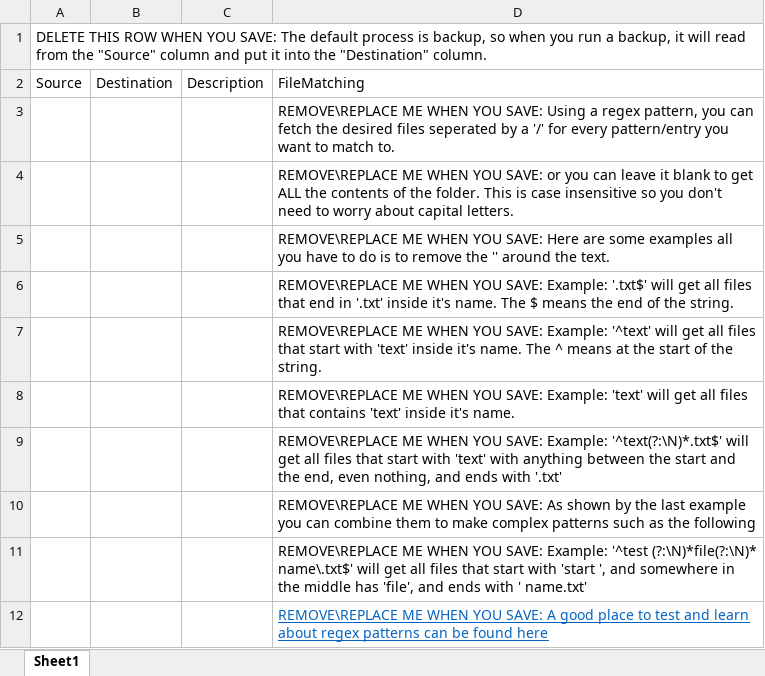
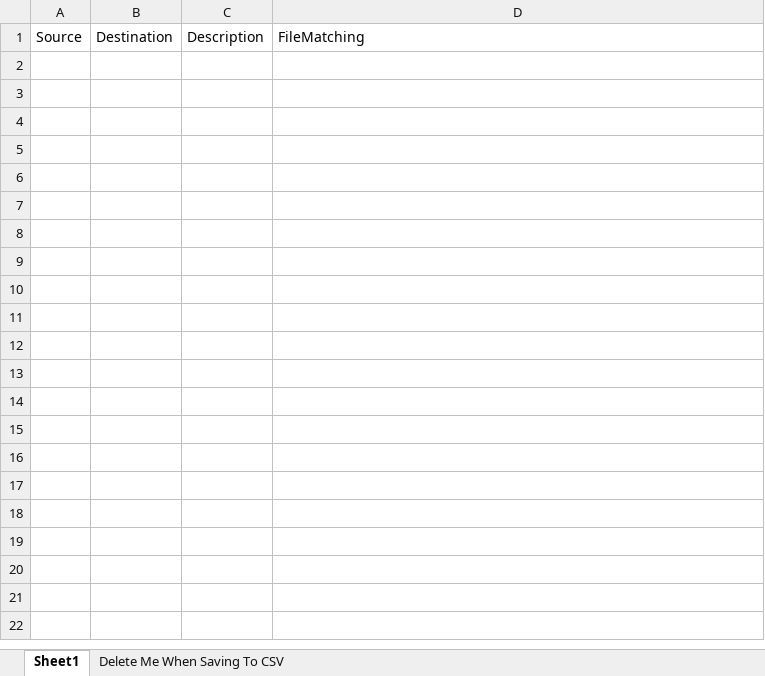
Before and after one commit to BraxtonWright/Auto-Backup-Utility, an Excel workbook: Jobs/Template (save as a csv).xlsx, sheet Sheet1, drawn as a sheet; values as stored, in another font and other column widths than the file's, no borders; the diff names each change by its address in the sheet, - before the commit and + after, or states it on an @@ line.

```diff
--- a/Jobs/Template (save as a csv).xlsx (sheet Sheet1)
+++ b/Jobs/Template (save as a csv).xlsx (sheet Sheet1)
+sheet tab: Delete Me When Saving To CSV
-row 1: DELETE THIS ROW WHEN YOU SAVE: The default process is backup, so when you run a backup, it will read from the "Source" column and put it into the "Destination" column.
-row 3:  |  |  | REMOVE\REPLACE ME WHEN YOU SAVE: Using a regex pattern, you can fetch the desired files seperated by a '/' for every pattern/entry you want to match to.
-row 4:  |  |  | REMOVE\REPLACE ME WHEN YOU SAVE: or you can leave it blank to get ALL the contents of the folder. This is case insensitive so you don't need to worry about capital letters.
-row 5:  |  |  | REMOVE\REPLACE ME WHEN YOU SAVE: Here are some examples all you have to do is to remove the '' around the text.
-row 6:  |  |  | REMOVE\REPLACE ME WHEN YOU SAVE: Example: '.txt$' will get all files that end in '.txt' inside it's name. The $ means the end of the string.
-row 7:  |  |  | REMOVE\REPLACE ME WHEN YOU SAVE: Example: '^text' will get all files that start with 'text' inside it's name. The ^ means at the start of the string.
-row 8:  |  |  | REMOVE\REPLACE ME WHEN YOU SAVE: Example: 'text' will get all files that contains 'text' inside it's name.
-row 9:  |  |  | REMOVE\REPLACE ME WHEN YOU SAVE: Example: '^text(?:\N)*.txt$' will get all files that start with 'text' with anything between the start and the end, even nothing, and ends with '.txt'
-row 10:  |  |  | REMOVE\REPLACE ME WHEN YOU SAVE: As shown by the last example you can combine them to make complex patterns such as the following
-row 11:  |  |  | REMOVE\REPLACE ME WHEN YOU SAVE: Example: '^test (?:\N)*file(?:\N)* name\.txt$' will get all files that start with 'start ', and somewhere in the middle has 'file', and ends with ' name.txt'
-row 12:  |  |  | REMOVE\REPLACE ME WHEN YOU SAVE: A good place to test and learn about regex patterns can be found here
```
Also changed, not shown: 1 other file.
